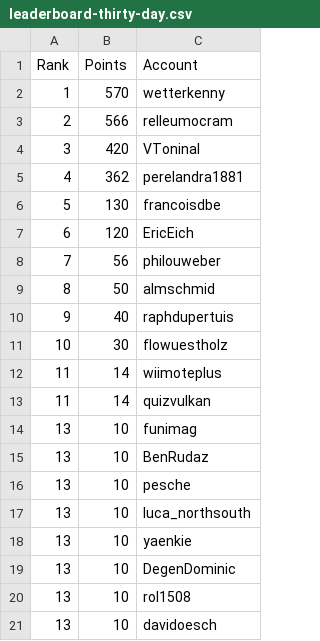
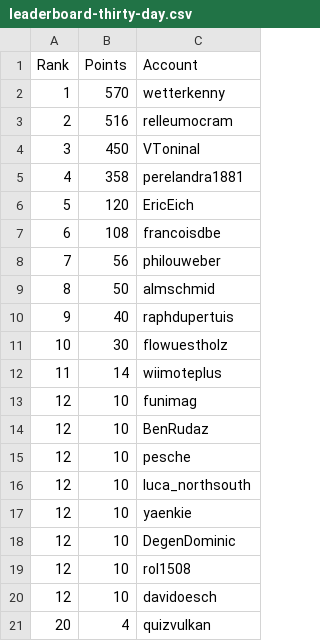
Before and after one commit to swissguesser/leaderboard, a CSV file: data/leaderboard-thirty-day.csv, drawn as a sheet.

Commit message:
Add 30-day leaderboard data (morning)

```diff
--- a/data/leaderboard-thirty-day.csv
+++ b/data/leaderboard-thirty-day.csv
@@ -2,7 +2,7 @@ Rank,Points,Account
 1,570,wetterkenny
-2,566,relleumocram
-3,420,VToninal
-4,362,perelandra1881
-5,130,francoisdbe
-6,120,EricEich
+2,516,relleumocram
+3,450,VToninal
+4,358,perelandra1881
+5,120,EricEich
+6,108,francoisdbe
 7,56,philouweber
@@ -12,10 +12,10 @@ Rank,Points,Account
 11,14,wiimoteplus
-11,14,quizvulkan
-13,10,funimag
-13,10,BenRudaz
-13,10,pesche
-13,10,luca_northsouth
-13,10,yaenkie
-13,10,DegenDominic
-13,10,rol1508
-13,10,davidoesch
+12,10,funimag
+12,10,BenRudaz
+12,10,pesche
+12,10,luca_northsouth
+12,10,yaenkie
+12,10,DegenDominic
+12,10,rol1508
+12,10,davidoesch
+20,4,quizvulkan
```
